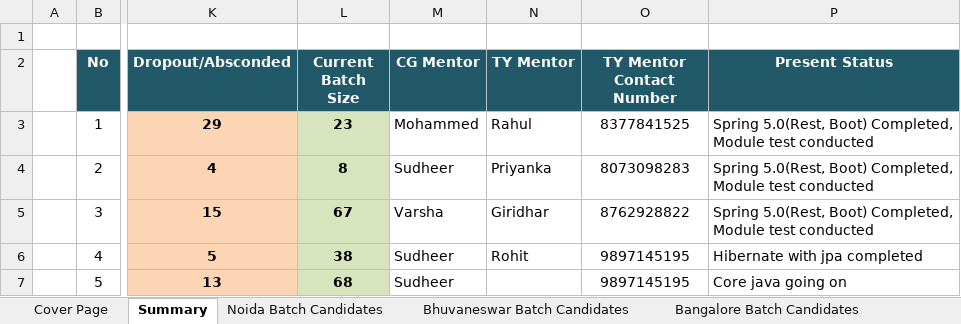
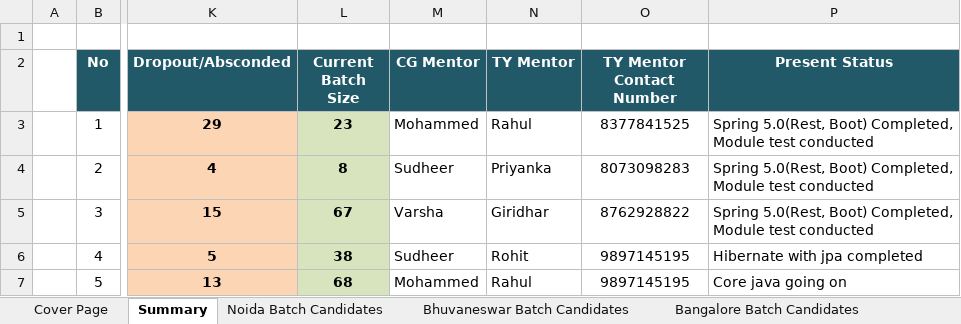
Before and after one commit to Praveen-TestYantra/JSpiders-CG-HTDProgram, an Excel workbook: HTD Programs-Weekly Status Report for Capgemini.xlsx, sheet Summary, drawn as a sheet; only a part is shown, gaps mark what is left out; values as stored, in another font and other column widths than the file's, no borders; the diff names each change by its address in the sheet, - before the commit and + after, or states it on an @@ line.

Commit message:
Updated Weekly Status

```diff
--- a/HTD Programs-Weekly Status Report for Capgemini.xlsx (sheet Summary)
+++ b/HTD Programs-Weekly Status Report for Capgemini.xlsx (sheet Summary)
-M7 (CG Mentor): Sudheer
+M7 (CG Mentor): Mohammed
-N7 (TY Mentor): (empty)
+N7 (TY Mentor): Rahul
```
